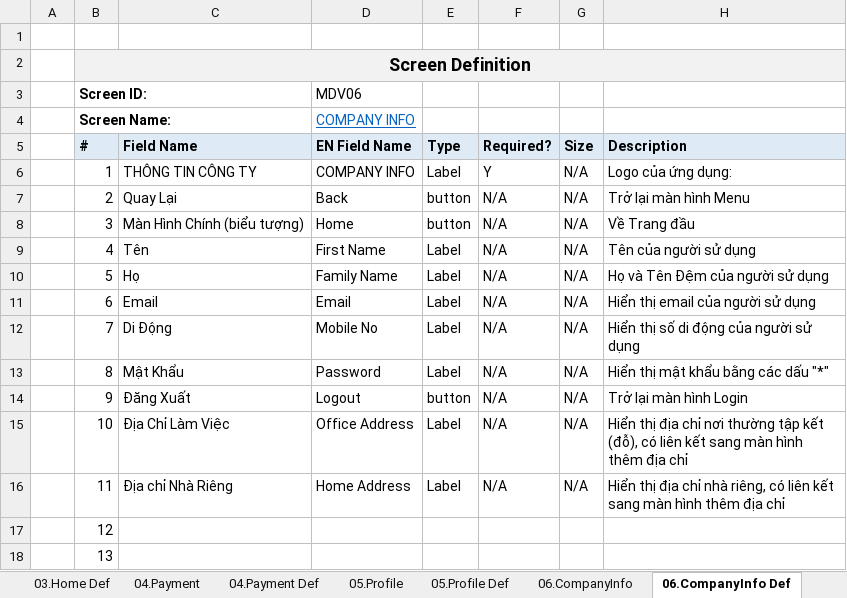
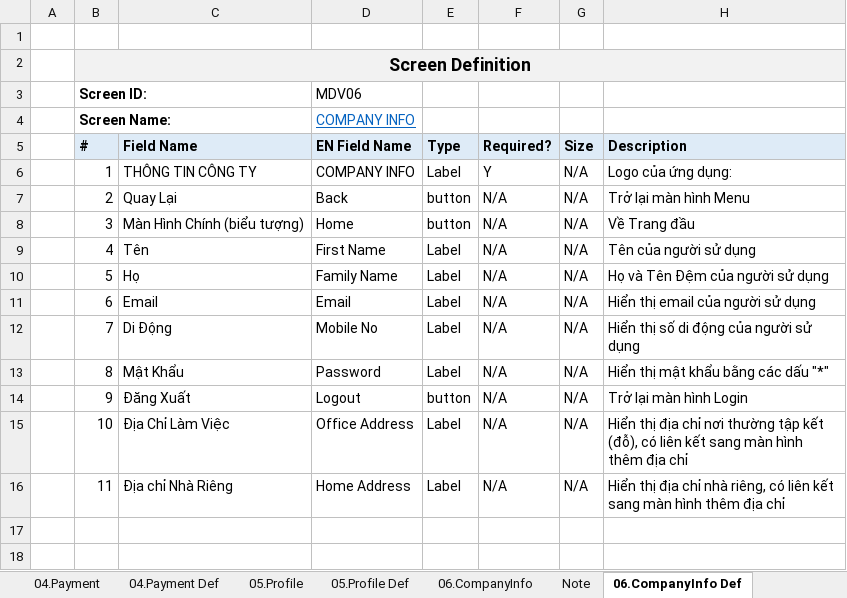
Before and after one commit to sangnvus/tns-project, an Excel workbook: WIP/Documents/Requirements/Mockup/Mobile/TaxiNet_ScreenDesign_DriverM.xlsx, sheet 06.CompanyInfo Def, drawn as a sheet; values as stored, in another font and other column widths than the file's, no borders; the diff names each change by its address in the sheet, - before the commit and + after, or states it on an @@ line.

```diff
--- a/WIP/Documents/Requirements/Mockup/Mobile/TaxiNet_ScreenDesign_DriverM.xlsx (sheet 06.CompanyInfo Def)
+++ b/WIP/Documents/Requirements/Mockup/Mobile/TaxiNet_ScreenDesign_DriverM.xlsx (sheet 06.CompanyInfo Def)
-row 17:  | 12
-row 18:  | 13
```
Also changed, not shown: sheet 04.Payment Def, sheet 05.Profile Def, other sheet tabs.
